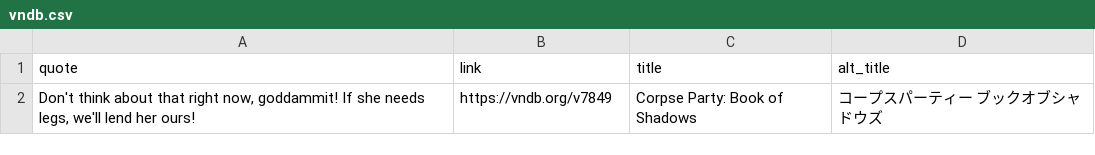
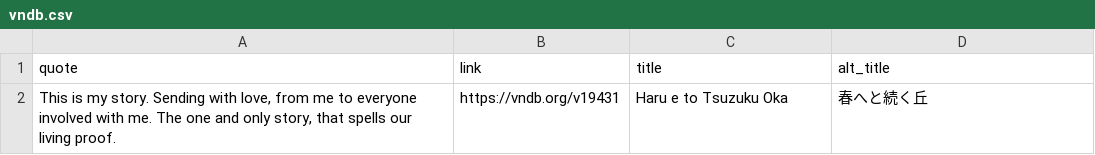
Before and after one commit to vndb-quote-service/vndb-quotes, a CSV file: vndb.csv, drawn as a sheet; removed rows and columns are numbered as before the commit, all else as after; the diff names each change by its address in the sheet, - before the commit and + after, or states it on an @@ line.

```diff
--- a/vndb.csv
+++ b/vndb.csv
-row 2: Don't think about that right now, goddammit! If she needs legs, we'll lend her ours! | https://vndb.org/v7849 | Corpse Party: Book of Shadows | コープスパーティー ブックオブシャドウズ
+row 2: This is my story. Sending with love, from me to everyone involved with me. The one and only story, that spells our living proof. | https://vndb.org/v19431 | Haru e to Tsuzuku Oka | 春へと続く丘
```
Also changed, not shown: vndb.tsv, 2 other files.
